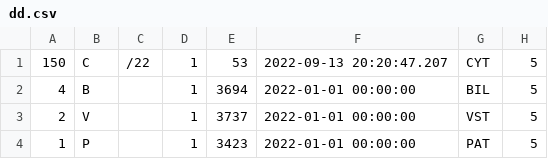
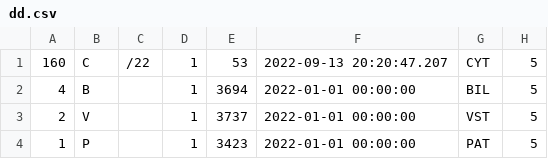
Before and after one commit to devrajmayan/thiruselvamrr, a CSV file: dd.csv, drawn as a sheet; only a part is shown; the diff names each change by its address in the sheet, - before the commit and + after, or states it on an @@ line.

Commit message:
Update dd.csv
devraj changes

```diff
--- a/dd.csv
+++ b/dd.csv
-A1: 150
+A1: 160
```
